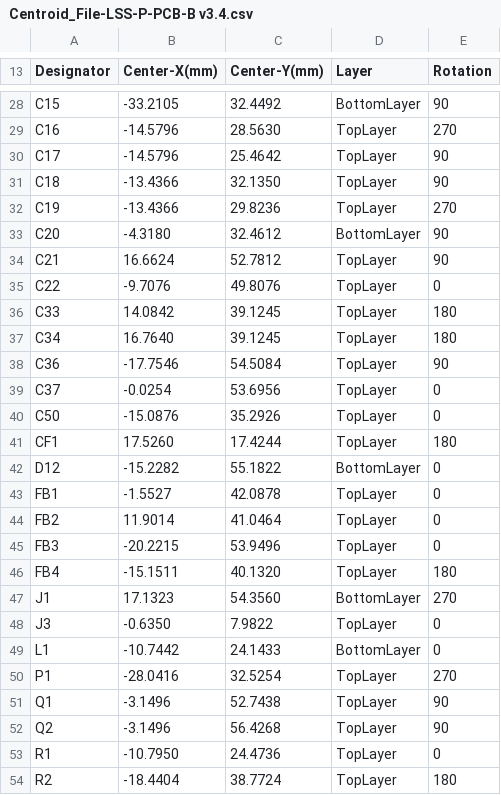
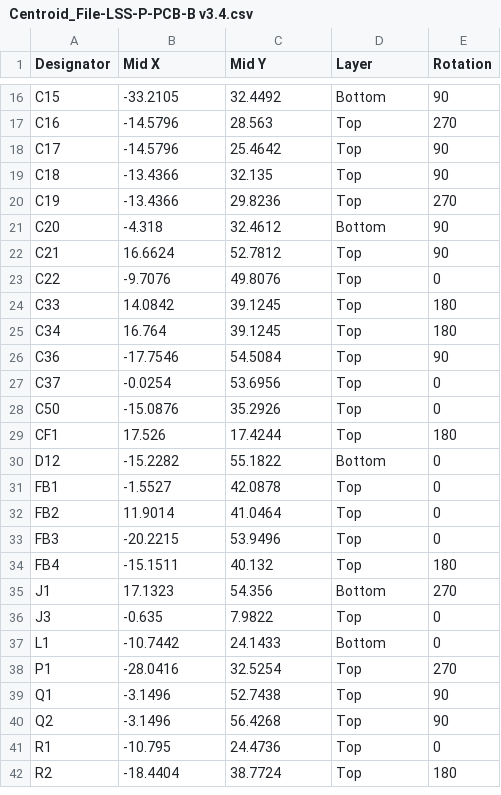
Before and after one commit to eSpark-Backup/colebenson-smartmotors, a CSV file: Design-Files/LSS_Bottom_Board_v3.4/Pick_n_Place/Centroid_File-LSS-P-PCB-B v3.4.csv, drawn as a sheet; only a part is shown, gaps mark what is left out; addresses are those after the commit; the diff covers the shown part only; the diff names each change by its address in the sheet, - before the commit and + after, or states it on an @@ line.

Commit message:
#167 Changes in Bottom Board-v3.4 PCB against Encoder connections: Fresh Deliverables including Client BOM is generated and updated on  Github.

```diff
--- a/Design-Files/LSS_Bottom_Board_v3.4/Pick_n_Place/Centroid_File-LSS-P-PCB-B v3.4.csv
+++ b/Design-Files/LSS_Bottom_Board_v3.4/Pick_n_Place/Centroid_File-LSS-P-PCB-B v3.4.csv
-B1: Center-X(mm)
+B1: Mid X
-C1: Center-Y(mm)
+C1: Mid Y
-D16 (Layer): BottomLayer
+D16 (Layer): Bottom
-C17 (Mid Y): 28.5630
+C17 (Mid Y): 28.563
-D17:D20 (Layer): TopLayer
+D17:D20 (Layer): Top
-C19 (Mid Y): 32.1350
+C19 (Mid Y): 32.135
-B21 (Mid X): -4.3180
+B21 (Mid X): -4.318
-D21 (Layer): BottomLayer
+D21 (Layer): Bottom
-D22:D29 (Layer): TopLayer
+D22:D29 (Layer): Top
-B25 (Mid X): 16.7640
+B25 (Mid X): 16.764
-B29 (Mid X): 17.5260
+B29 (Mid X): 17.526
-D30 (Layer): BottomLayer
+D30 (Layer): Bottom
-D31:D34 (Layer): TopLayer
+D31:D34 (Layer): Top
-C34 (Mid Y): 40.1320
+C34 (Mid Y): 40.132
-C35 (Mid Y): 54.3560
+C35 (Mid Y): 54.356
-D35 (Layer): BottomLayer
+D35 (Layer): Bottom
-B36 (Mid X): -0.6350
+B36 (Mid X): -0.635
-D36 (Layer): TopLayer
+D36 (Layer): Top
-D37 (Layer): BottomLayer
+D37 (Layer): Bottom
-D38:D42 (Layer): TopLayer
+D38:D42 (Layer): Top
-B41 (Mid X): -10.7950
+B41 (Mid X): -10.795
```
Also changed, not shown: 3 added rows, 12 removed rows and 120 edited cells elsewhere in this file, Design-Files/LSS_Bottom_Board_v3.4/Pick_n_Place/Pick Place for LSS-P-PCB-B v3.4.csv, 43 other files.
